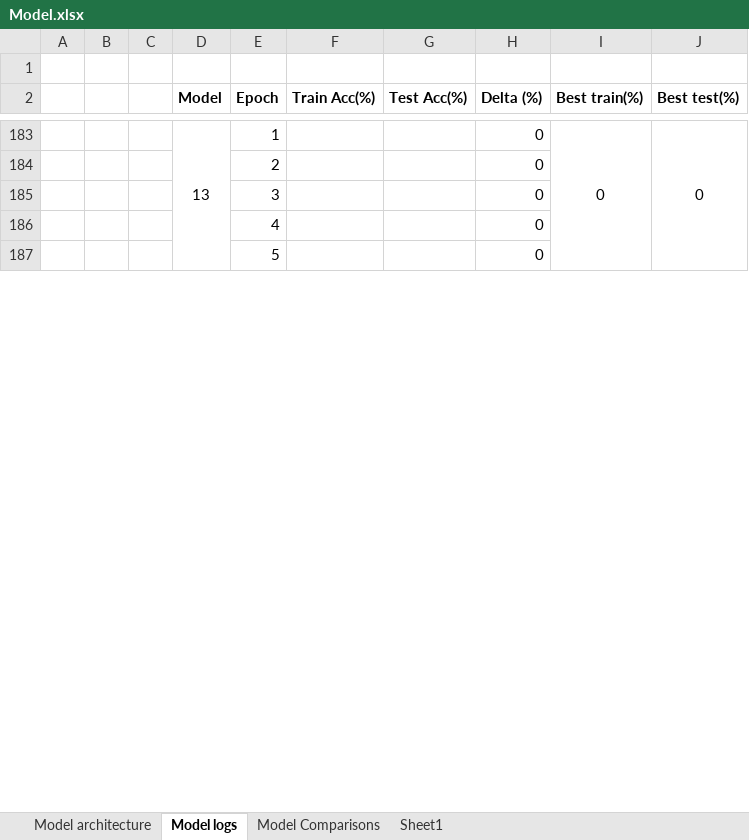
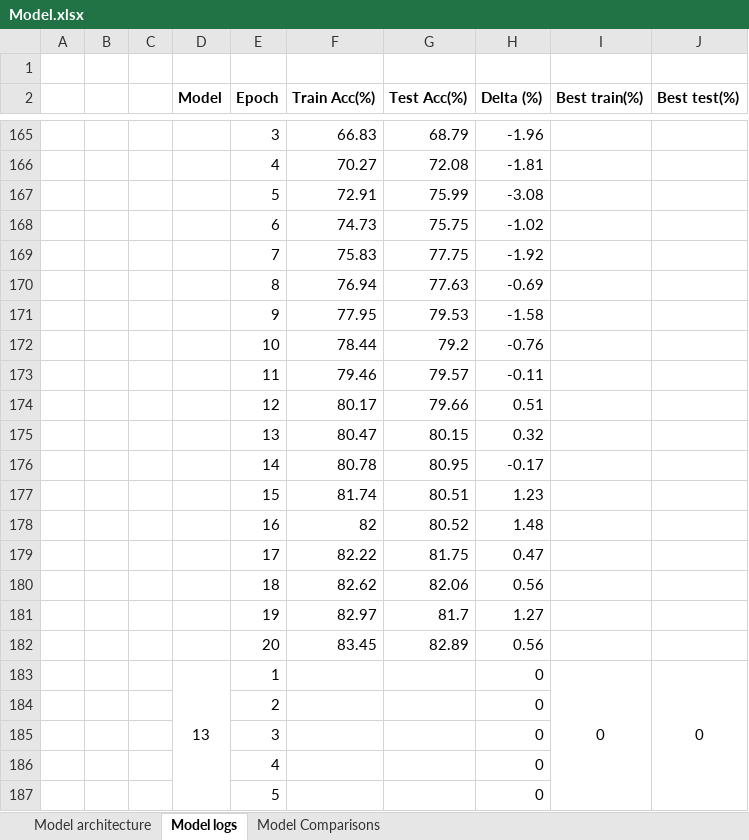
Before and after one commit to atiwari751/ERA-V3-S8-assignment, an Excel workbook: Model.xlsx, sheet Model logs, drawn as a sheet; only a part is shown, gaps mark what is left out; values as stored, in another font and other column widths than the file's, no borders; the diff covers the shown part only; the diff names each change by its address in the sheet, - before the commit and + after, or states it on an @@ line.

Commit message:
Model 11

```diff
--- a/Model.xlsx (sheet Model logs)
+++ b/Model.xlsx (sheet Model logs)
-sheet tab: Sheet1
+row 165:  |  |  |  | 3 | 66.83 | 68.79 | -1.96
+row 166:  |  |  |  | 4 | 70.27 | 72.08 | -1.81
+row 167:  |  |  |  | 5 | 72.91 | 75.99 | -3.08
+row 168:  |  |  |  | 6 | 74.73 | 75.75 | -1.02
+row 169:  |  |  |  | 7 | 75.83 | 77.75 | -1.92
+row 170:  |  |  |  | 8 | 76.94 | 77.63 | -0.69
+row 171:  |  |  |  | 9 | 77.95 | 79.53 | -1.58
+row 172:  |  |  |  | 10 | 78.44 | 79.2 | -0.76
+row 173:  |  |  |  | 11 | 79.46 | 79.57 | -0.11
+row 174:  |  |  |  | 12 | 80.17 | 79.66 | 0.51
+row 175:  |  |  |  | 13 | 80.47 | 80.15 | 0.32
+row 176:  |  |  |  | 14 | 80.78 | 80.95 | -0.17
+row 177:  |  |  |  | 15 | 81.74 | 80.51 | 1.23
+row 178:  |  |  |  | 16 | 82 | 80.52 | 1.48
+row 179:  |  |  |  | 17 | 82.22 | 81.75 | 0.47
+row 180:  |  |  |  | 18 | 82.62 | 82.06 | 0.56
+row 181:  |  |  |  | 19 | 82.97 | 81.7 | 1.27
+row 182:  |  |  |  | 20 | 83.45 | 82.89 | 0.56
```
Also changed, not shown: 22 added rows, 40 removed rows and 40 hidden or unhidden rows elsewhere in this sheet, sheet Model Comparisons, sheet Model architecture, charts or pictures, 1 other file.
